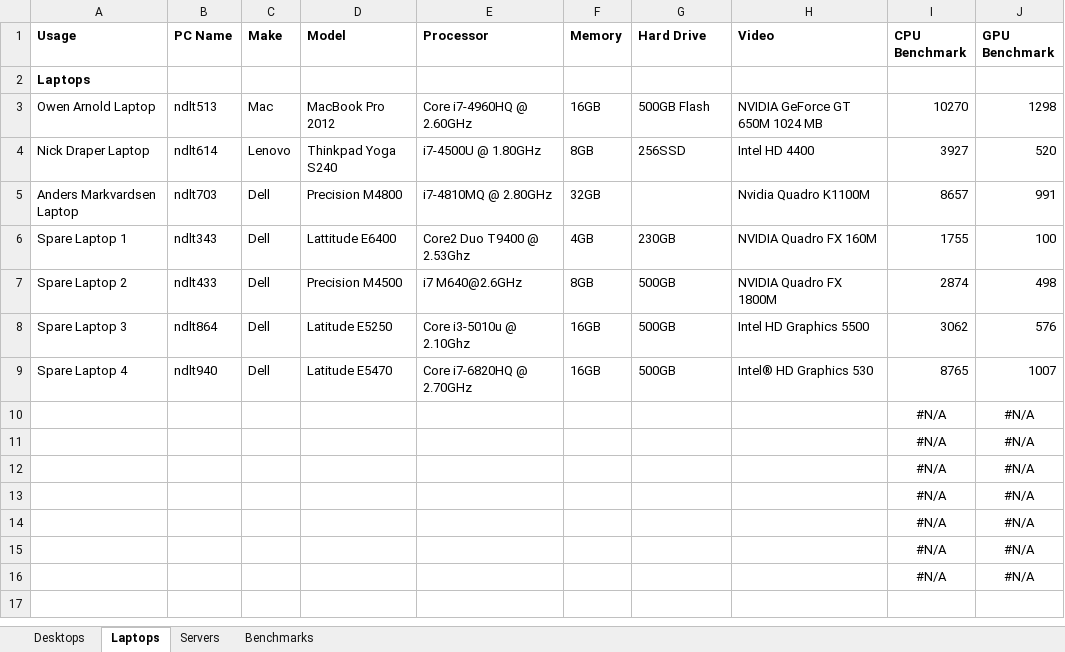
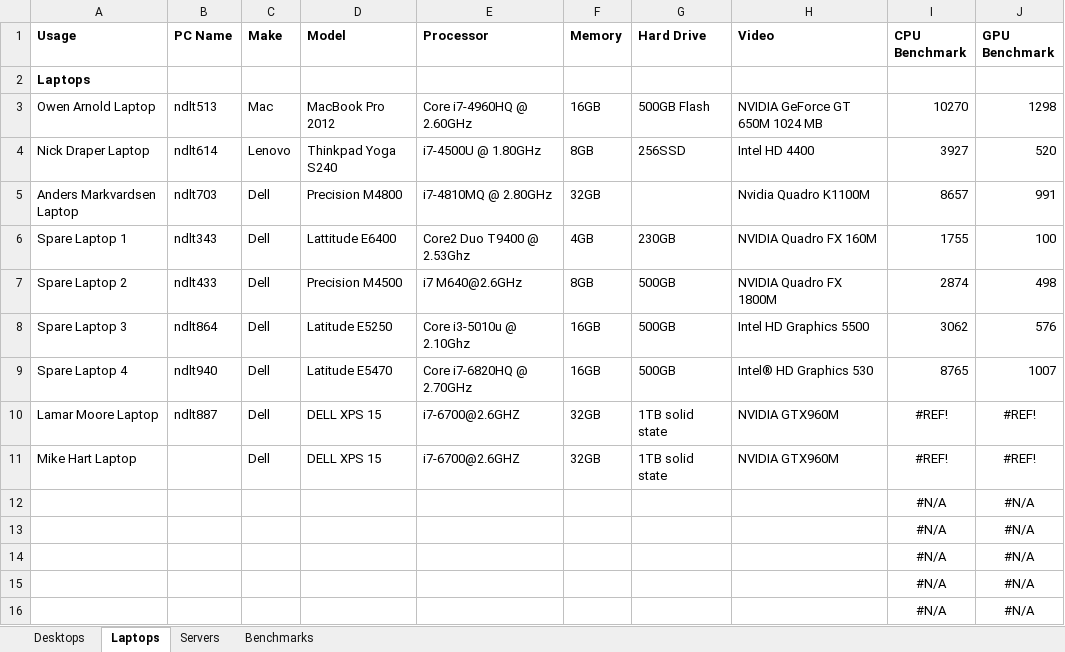
Before and after one commit to mantidproject/documents, an Excel workbook: Project-Management/Hardware/RAL/Mantid Hardware.xlsx, sheet Laptops, drawn as a sheet; values as stored, in another font and other column widths than the file's, no borders; conditional formats not drawn; removed rows and columns are numbered as before the commit, all else as after; the diff names each change by its address in the sheet, - before the commit and + after, or states it on an @@ line.

Commit message:
ISIS/ESS team hardware
Shame this is in XLSX format rather than markdown. Impossible to compare revisions online and also a pain to upload new versions.

```diff
--- a/Project-Management/Hardware/RAL/Mantid Hardware.xlsx (sheet Laptops)
+++ b/Project-Management/Hardware/RAL/Mantid Hardware.xlsx (sheet Laptops)
-row 10:  |  |  |  |  |  |  |  | #N/A | #N/A
-row 11:  |  |  |  |  |  |  |  | #N/A | #N/A
+row 10: Lamar Moore Laptop | ndlt887 | Dell | DELL XPS 15 | i7-6700@2.6GHZ | 32GB | 1TB solid state | NVIDIA GTX960M | #REF! | #REF!
+row 11: Mike Hart Laptop |  | Dell | DELL XPS 15 | i7-6700@2.6GHZ | 32GB | 1TB solid state | NVIDIA GTX960M | #REF! | #REF!
```
Also changed, not shown: sheet Desktops, charts or pictures.
